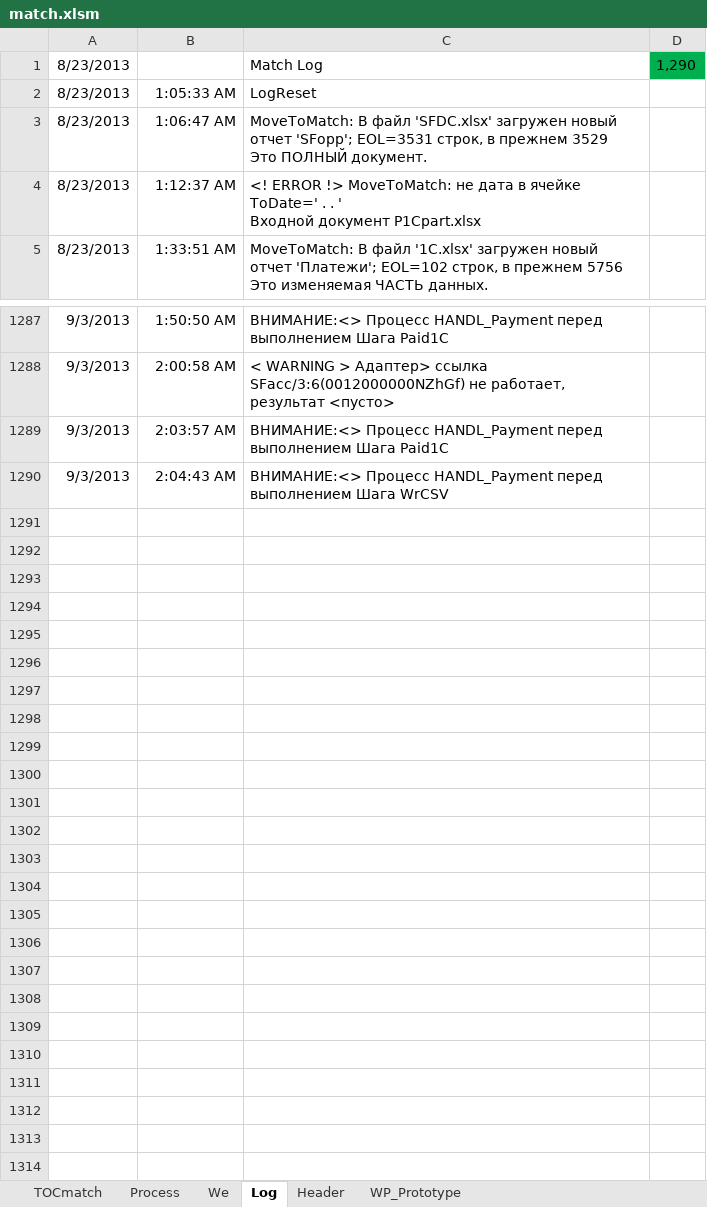
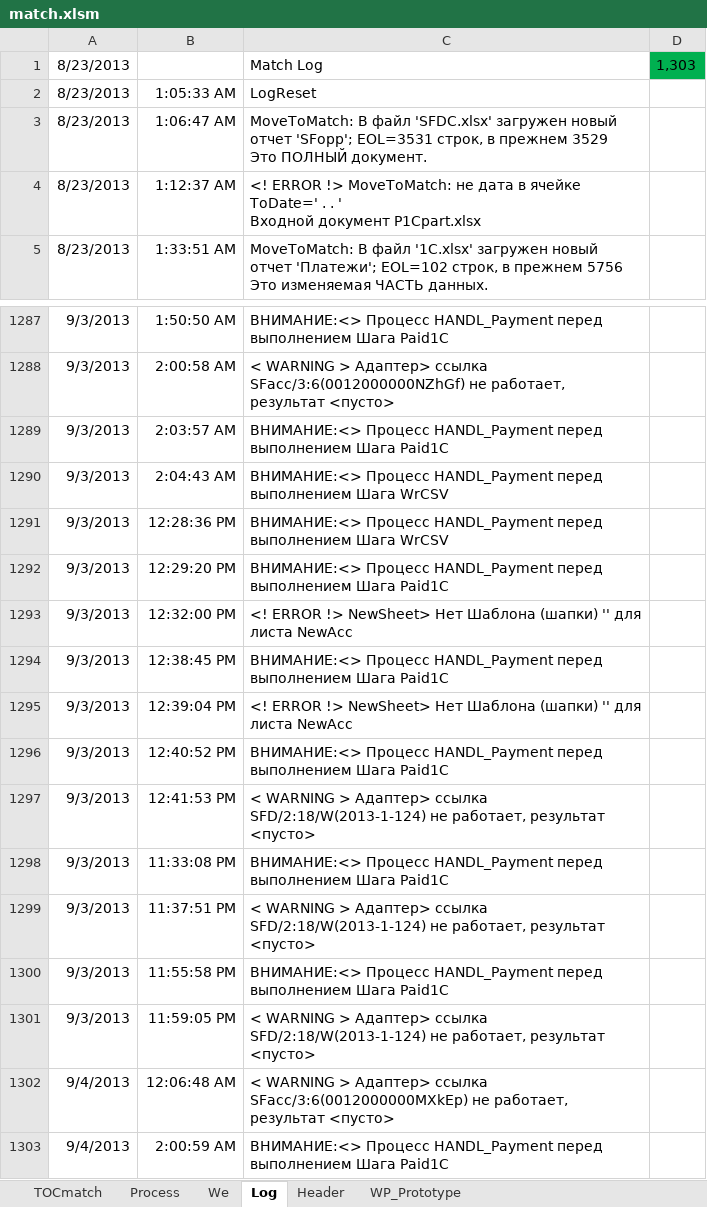
Before and after one commit to PavelKhrapkin/match, an Excel workbook: match2.0/match.xlsm, sheet Log, drawn as a sheet; only a part is shown, gaps mark what is left out; values as stored, in another font and other column widths than the file's, no borders; charts and pictures not drawn; the diff names each change by its address in the sheet, - before the commit and + after, or states it on an @@ line.

```diff
--- a/match2.0/match.xlsm (sheet Log)
+++ b/match2.0/match.xlsm (sheet Log)
-D1: 1,290
+D1: 1,303
+row 1291: 9/3/2013 | 12:28:36 PM | ВНИМАНИЕ:<> Процесс HANDL_Payment перед выполнением Шага WrCSV
+row 1292: 9/3/2013 | 12:29:20 PM | ВНИМАНИЕ:<> Процесс HANDL_Payment перед выполнением Шага Paid1C
+row 1293: 9/3/2013 | 12:32:00 PM | <! ERROR !> NewSheet> Нет Шаблона (шапки) '' для листа NewAcc
+row 1294: 9/3/2013 | 12:38:45 PM | ВНИМАНИЕ:<> Процесс HANDL_Payment перед выполнением Шага Paid1C
+row 1295: 9/3/2013 | 12:39:04 PM | <! ERROR !> NewSheet> Нет Шаблона (шапки) '' для листа NewAcc
+row 1296: 9/3/2013 | 12:40:52 PM | ВНИМАНИЕ:<> Процесс HANDL_Payment перед выполнением Шага Paid1C
+row 1297: 9/3/2013 | 12:41:53 PM | < WARNING > Адаптер> ссылка SFD/2:18/W(2013-1-124) не работает, результат <пусто>
+row 1298: 9/3/2013 | 11:33:08 PM | ВНИМАНИЕ:<> Процесс HANDL_Payment перед выполнением Шага Paid1C
+row 1299: 9/3/2013 | 11:37:51 PM | < WARNING > Адаптер> ссылка SFD/2:18/W(2013-1-124) не работает, результат <пусто>
+row 1300: 9/3/2013 | 11:55:58 PM | ВНИМАНИЕ:<> Процесс HANDL_Payment перед выполнением Шага Paid1C
+row 1301: 9/3/2013 | 11:59:05 PM | < WARNING > Адаптер> ссылка SFD/2:18/W(2013-1-124) не работает, результат <пусто>
+row 1302: 9/4/2013 | 12:06:48 AM | < WARNING > Адаптер> ссылка SFacc/3:6(0012000000MXkEp) не работает, результат <пусто>
+row 1303: 9/4/2013 | 2:00:59 AM | ВНИМАНИЕ:<> Процесс HANDL_Payment перед выполнением Шага Paid1C
```
Also changed, not shown: sheet TOCmatch, sheet Process, sheet Header.
